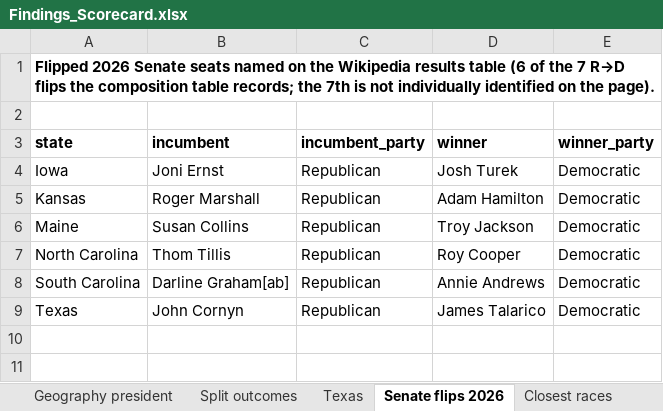
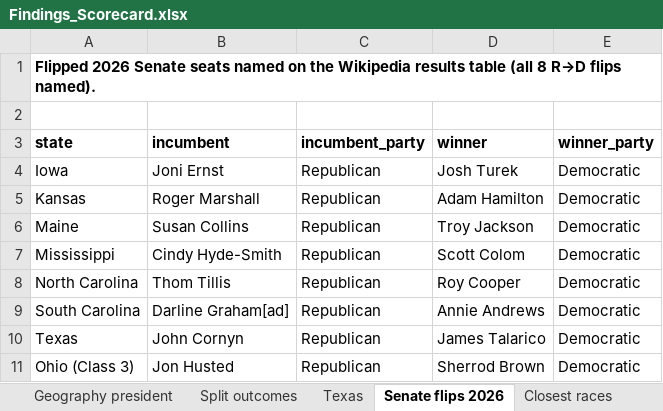
Before and after one commit to Shamstabrej06/us-midterms-2026-observatory, an Excel workbook: outputs/Findings_Scorecard.xlsx, sheet Senate flips 2026, drawn as a sheet; values as stored, in another font and other column widths than the file's, no borders; addresses are those after the commit; the diff names each change by its address in the sheet, - before the commit and + after, or states it on an @@ line.

```diff
--- a/outputs/Findings_Scorecard.xlsx (sheet Senate flips 2026)
+++ b/outputs/Findings_Scorecard.xlsx (sheet Senate flips 2026)
-A1 (state): …results table (6 of the 7 R→D flips the composition table records; the 7th is not individually identified on the page).
+A1 (state): …results table (all 8 R→D flips named).
+row 7: Mississippi | Cindy Hyde-Smith | Republican | Scott Colom | Democratic
-B9 (incumbent): Darline Graham[ab]
+B9 (incumbent): Darline Graham[ad]
+row 11: Ohio (Class 3) | Jon Husted | Republican | Sherrod Brown | Democratic
```
Also changed, not shown: sheet What happened, sheet Split outcomes, sheet Money, sheet Geography seats, sheet Midterm pattern, 32 other files.
